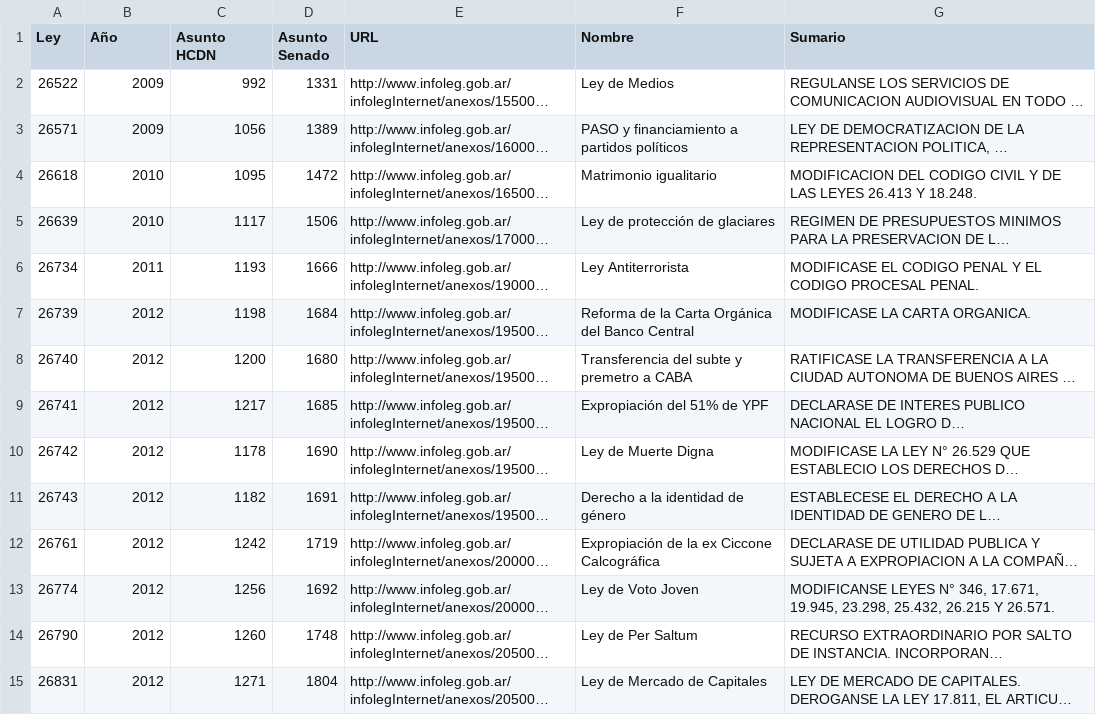
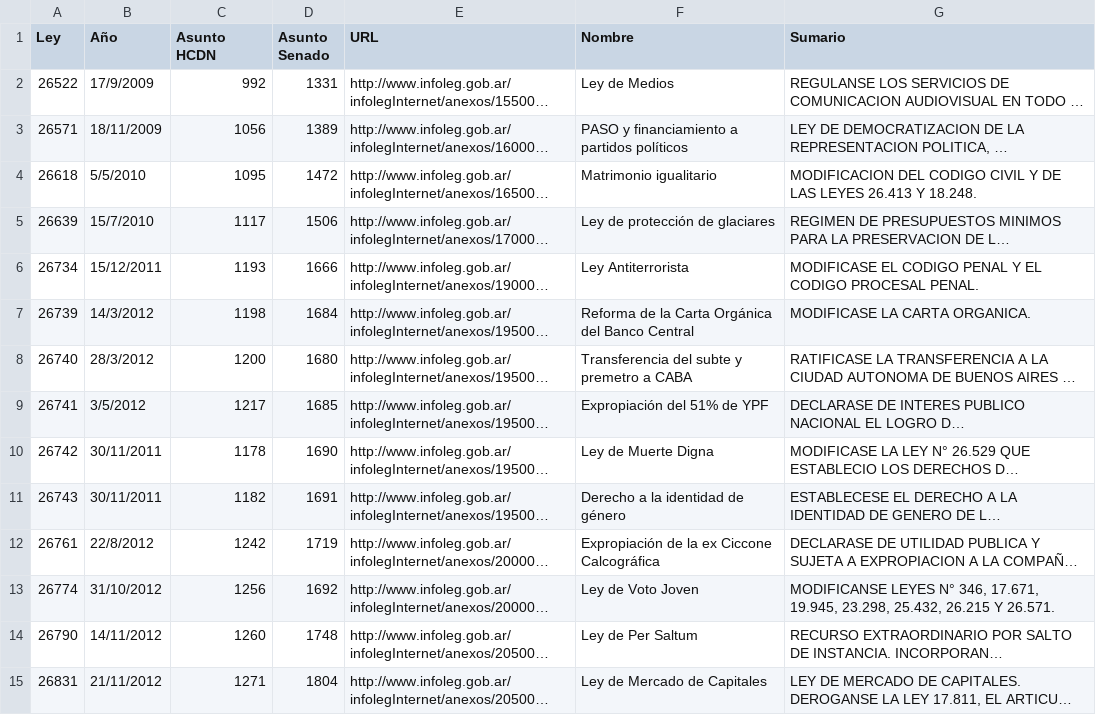
Before and after one commit to scoffey/elegilegi, a CSV file: scripts/proyectos.csv, drawn as a sheet; only a part is shown; long unchanged cells end in …; the diff covers the shown part only; the diff names each change by its address in the sheet, - before the commit and + after, or states it on an @@ line.

```diff
--- a/scripts/proyectos.csv
+++ b/scripts/proyectos.csv
-B2 (Año): 2009
+B2 (Año): 17/9/2009
-B3 (Año): 2009
+B3 (Año): 18/11/2009
-B4 (Año): 2010
+B4 (Año): 5/5/2010
-B5 (Año): 2010
+B5 (Año): 15/7/2010
-B6 (Año): 2011
+B6 (Año): 15/12/2011
-B7 (Año): 2012
+B7 (Año): 14/3/2012
-B8 (Año): 2012
+B8 (Año): 28/3/2012
-B9 (Año): 2012
+B9 (Año): 3/5/2012
-B10:B11 (Año): 2012
+B10:B11 (Año): 30/11/2011
-B12 (Año): 2012
+B12 (Año): 22/8/2012
-B13 (Año): 2012
+B13 (Año): 31/10/2012
-B14 (Año): 2012
+B14 (Año): 14/11/2012
-B15 (Año): 2012
+B15 (Año): 21/11/2012
```
Also changed, not shown: 1 added row, 1 removed row and 26 edited cells elsewhere in this file, 49 other files.
